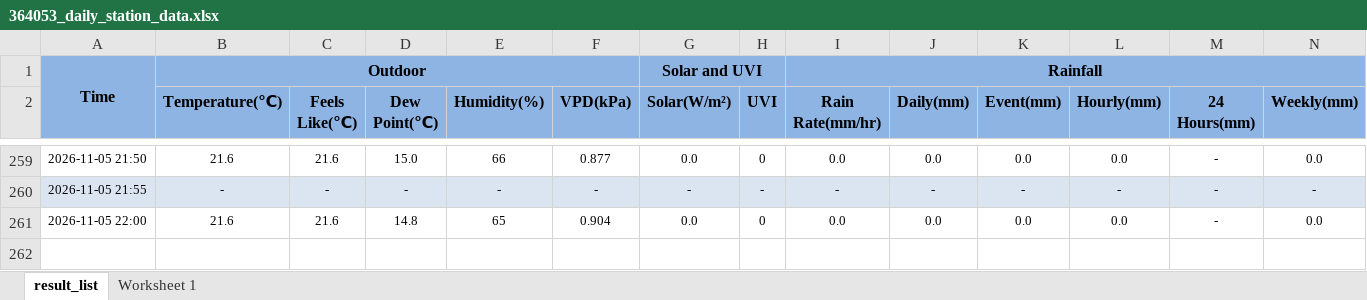
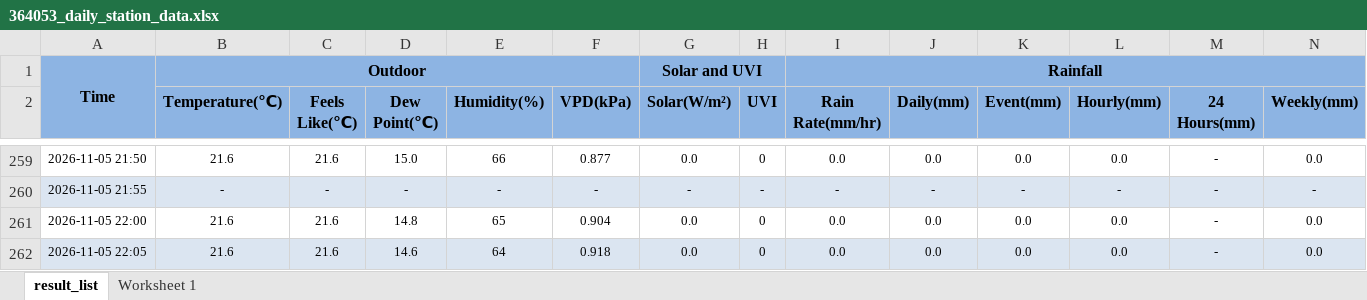
Before and after one commit to intasalta/daza, an Excel workbook: 364053_daily_station_data.xlsx, sheet result_list, drawn as a sheet; only a part is shown, gaps mark what is left out; values as stored, in another font and other column widths than the file's, no borders; rows hold the shown columns only; the diff names each change by its address in the sheet, - before the commit and + after, or states it on an @@ line.

```diff
--- a/364053_daily_station_data.xlsx (sheet result_list)
+++ b/364053_daily_station_data.xlsx (sheet result_list)
+row 262: 2026-11-05 22:05 | 21.6 | 21.6 | 14.6 | 64 | 0.918 | 0.0 | 0 | 0.0 | 0.0 | 0.0 | 0.0 | - | 0.0
```
Also changed, not shown: 2 other files.
